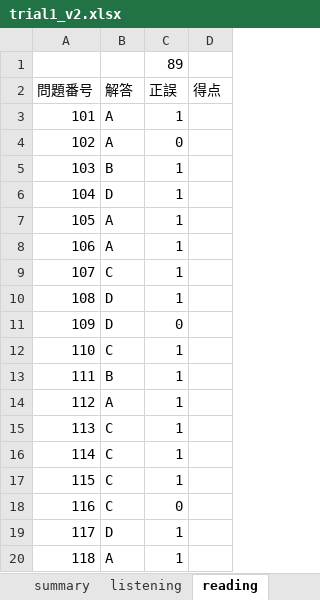
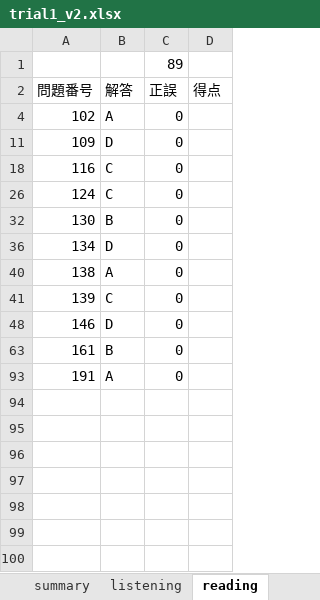
Before and after one commit to Shinichi0713/english-study, an Excel workbook: toeic-test-v5/trial1_v2.xlsx, sheet reading, drawn as a sheet; only a part is shown; the shorter side is filled out with more unchanged rows; values as stored, in another font and other column widths than the file's, no borders; the diff covers the shown part only; the diff names each change by its address in the sheet, - before the commit and + after, or states it on an @@ line.

Commit message:
up

```diff
--- a/toeic-test-v5/trial1_v2.xlsx (sheet reading)
+++ b/toeic-test-v5/trial1_v2.xlsx (sheet reading)
@@ row 3 hidden: 101 | A | 1 @@
@@ row 5 hidden: 103 | B | 1 @@
@@ row 6 hidden: 104 | D | 1 @@
@@ row 7 hidden: 105 | A | 1 @@
@@ row 8 hidden: 106 | A | 1 @@
@@ row 9 hidden: 107 | C | 1 @@
@@ row 10 hidden: 108 | D | 1 @@
@@ row 12 hidden: 110 | C | 1 @@
@@ row 13 hidden: 111 | B | 1 @@
@@ row 14 hidden: 112 | A | 1 @@
@@ row 15 hidden: 113 | C | 1 @@
@@ row 16 hidden: 114 | C | 1 @@
@@ row 17 hidden: 115 | C | 1 @@
@@ row 19 hidden: 117 | D | 1 @@
@@ row 20 hidden: 118 | A | 1 @@
```
Also changed, not shown: 74 hidden or unhidden rows elsewhere in this sheet, sheet review, sheet listening.
